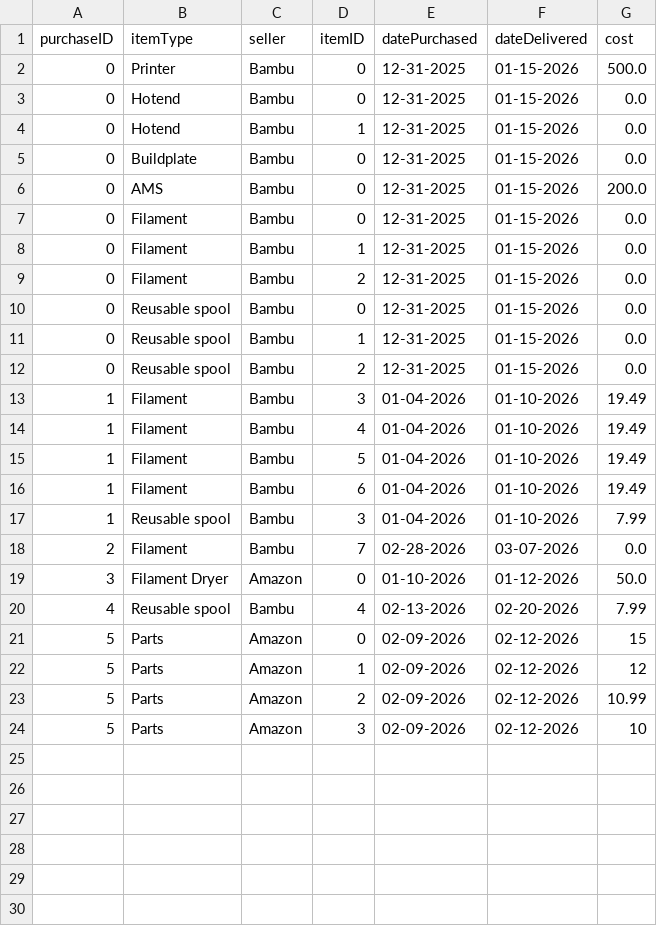
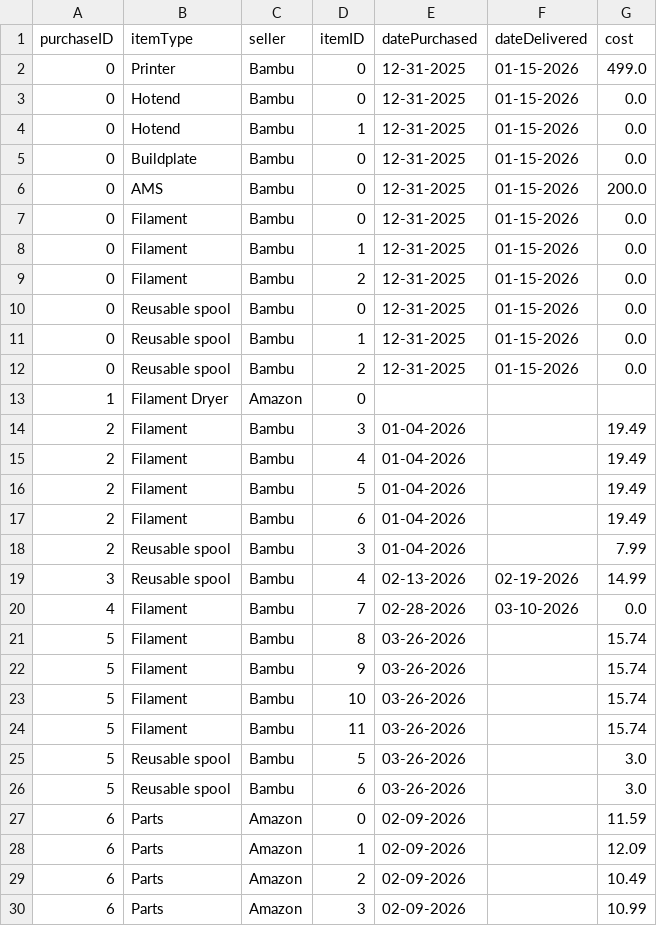
Before and after one commit to armaan3722/filament-tracker, a CSV file: data/purchases/purchases.csv, drawn as a sheet.

```diff
--- a/data/purchases/purchases.csv
+++ b/data/purchases/purchases.csv
@@ -1,3 +1,3 @@
 purchaseID,itemType,seller,itemID,datePurchased,dateDelivered,cost
-0,Printer,Bambu,0,12-31-2025,01-15-2026,500.0
+0,Printer,Bambu,0,12-31-2025,01-15-2026,499.0
 0,Hotend,Bambu,0,12-31-2025,01-15-2026,0.0
@@ -12,13 +12,19 @@ purchaseID,itemType,seller,itemID,datePurchased,dateDelivered,cost
 0,Reusable spool,Bambu,2,12-31-2025,01-15-2026,0.0
-1,Filament,Bambu,3,01-04-2026,01-10-2026,19.49
-1,Filament,Bambu,4,01-04-2026,01-10-2026,19.49
-1,Filament,Bambu,5,01-04-2026,01-10-2026,19.49
-1,Filament,Bambu,6,01-04-2026,01-10-2026,19.49
-1,Reusable spool,Bambu,3,01-04-2026,01-10-2026,7.99
-2,Filament,Bambu,7,02-28-2026,03-07-2026,0.0
-3,Filament Dryer,Amazon,0,01-10-2026,01-12-2026,50.0
-4,Reusable spool,Bambu,4,02-13-2026,02-20-2026,7.99
-5,Parts,Amazon,0,02-09-2026,02-12-2026,15
-5,Parts,Amazon,1,02-09-2026,02-12-2026,12
-5,Parts,Amazon,2,02-09-2026,02-12-2026,10.99
-5,Parts,Amazon,3,02-09-2026,02-12-2026,10
+1,Filament Dryer,Amazon,0,,,
+2,Filament,Bambu,3,01-04-2026,,19.49
+2,Filament,Bambu,4,01-04-2026,,19.49
+2,Filament,Bambu,5,01-04-2026,,19.49
+2,Filament,Bambu,6,01-04-2026,,19.49
+2,Reusable spool,Bambu,3,01-04-2026,,7.99
+3,Reusable spool,Bambu,4,02-13-2026,02-19-2026,14.99
+4,Filament,Bambu,7,02-28-2026,03-10-2026,0.0
+5,Filament,Bambu,8,03-26-2026,,15.74
+5,Filament,Bambu,9,03-26-2026,,15.74
+5,Filament,Bambu,10,03-26-2026,,15.74
+5,Filament,Bambu,11,03-26-2026,,15.74
+5,Reusable spool,Bambu,5,03-26-2026,,3.0
+5,Reusable spool,Bambu,6,03-26-2026,,3.0
+6,Parts,Amazon,0,02-09-2026,,11.59
+6,Parts,Amazon,1,02-09-2026,,12.09
+6,Parts,Amazon,2,02-09-2026,,10.49
+6,Parts,Amazon,3,02-09-2026,,10.99
```
Also changed, not shown: data/filament/filament.csv, 8 other files.
